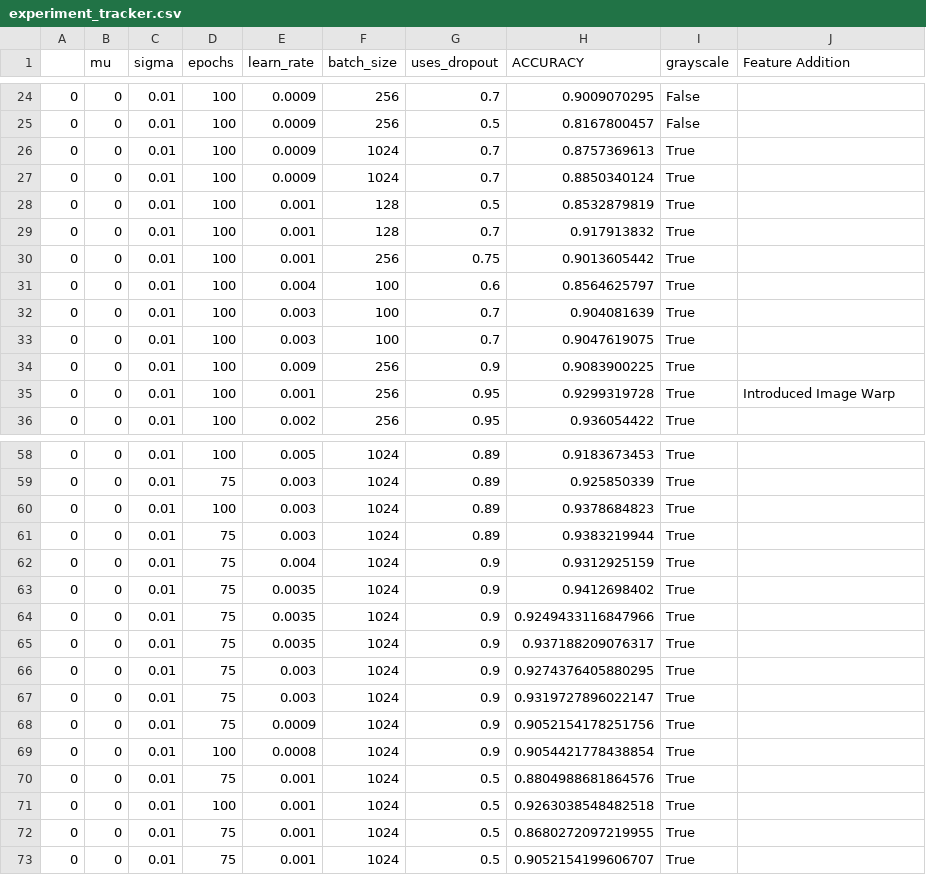
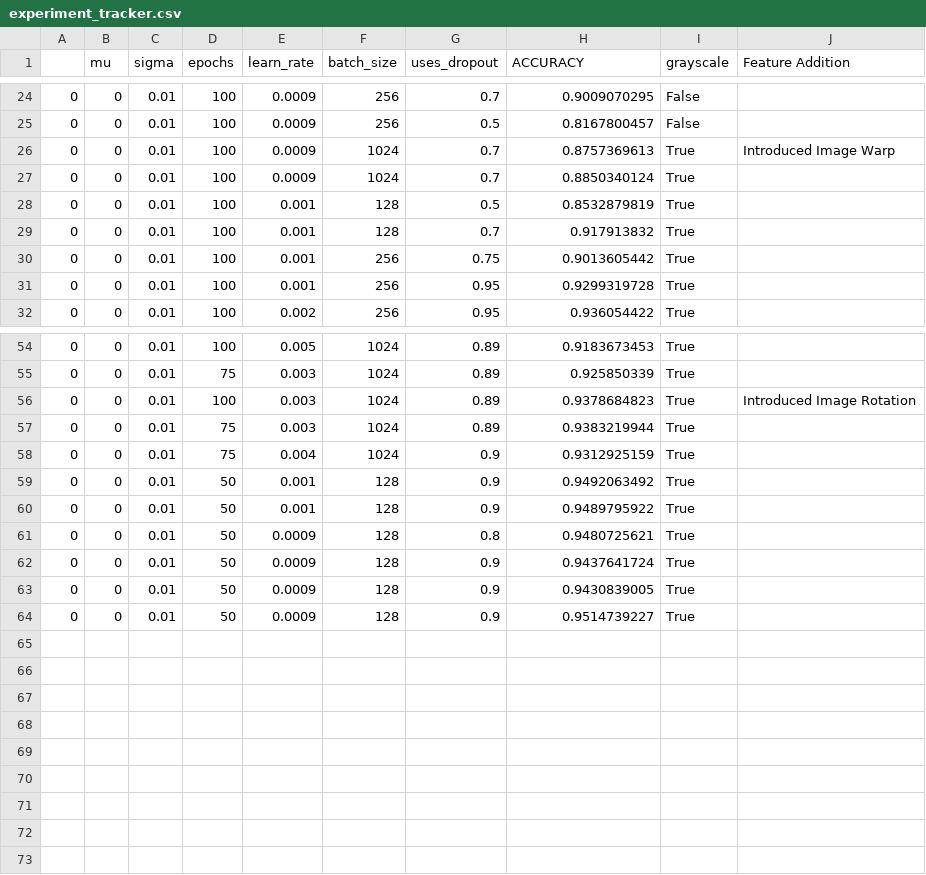
Before and after one commit to charlierance/TrafficSign_CNN, a CSV file: experiment_tracker.csv, drawn as a sheet; only a part is shown, gaps mark what is left out; the diff covers the shown part only.

Commit message:
Fix Training and Add Data Validation

```diff
--- a/experiment_tracker.csv
+++ b/experiment_tracker.csv
@@ -25,3 +25,3 @@
 0,0,0.01,100,0.0009,256,0.5,0.8167800457,False,
-0,0,0.01,100,0.0009,1024,0.7,0.8757369613,True,
+0,0,0.01,100,0.0009,1024,0.7,0.8757369613,True,Introduced Image Warp
 0,0,0.01,100,0.0009,1024,0.7,0.8850340124,True,
@@ -30,7 +30,3 @@
 0,0,0.01,100,0.001,256,0.75,0.9013605442,True,
-0,0,0.01,100,0.004,100,0.6,0.8564625797,True,
-0,0,0.01,100,0.003,100,0.7,0.904081639,True,
-0,0,0.01,100,0.003,100,0.7,0.9047619075,True,
-0,0,0.01,100,0.009,256,0.9,0.9083900225,True,
-0,0,0.01,100,0.001,256,0.95,0.9299319728,True,Introduced Image Warp
+0,0,0.01,100,0.001,256,0.95,0.9299319728,True,
 0,0,0.01,100,0.002,256,0.95,0.936054422,True,
@@ -59,15 +55,10 @@
 0,0,0.01,75,0.003,1024,0.89,0.925850339,True,
-0,0,0.01,100,0.003,1024,0.89,0.9378684823,True,
+0,0,0.01,100,0.003,1024,0.89,0.9378684823,True,Introduced Image Rotation
 0,0,0.01,75,0.003,1024,0.89,0.9383219944,True,
 0,0,0.01,75,0.004,1024,0.9,0.9312925159,True,
-0,0,0.01,75,0.0035,1024,0.9,0.9412698402,True,
-0,0,0.01,75,0.0035,1024,0.9,0.9249433116847966,True
-0,0,0.01,75,0.0035,1024,0.9,0.937188209076317,True
-0,0,0.01,75,0.003,1024,0.9,0.9274376405880295,True
-0,0,0.01,75,0.003,1024,0.9,0.9319727896022147,True
-0,0,0.01,75,0.0009,1024,0.9,0.9052154178251756,True
-0,0,0.01,100,0.0008,1024,0.9,0.9054421778438854,True
-0,0,0.01,75,0.001,1024,0.5,0.8804988681864576,True
-0,0,0.01,100,0.001,1024,0.5,0.9263038548482518,True
-0,0,0.01,75,0.001,1024,0.5,0.8680272097219955,True
-0,0,0.01,75,0.001,1024,0.5,0.9052154199606707,True
+0,0,0.01,50,0.001,128,0.9,0.9492063492,True,
+0,0,0.01,50,0.001,128,0.9,0.9489795922,True,
+0,0,0.01,50,0.0009,128,0.8,0.9480725621,True,
+0,0,0.01,50,0.0009,128,0.9,0.9437641724,True,
+0,0,0.01,50,0.0009,128,0.9,0.9430839005,True,
+0,0,0.01,50,0.0009,128,0.9,0.9514739227,True,
```
Also changed, not shown: 2 edited cells elsewhere in this file, 12 other files.
